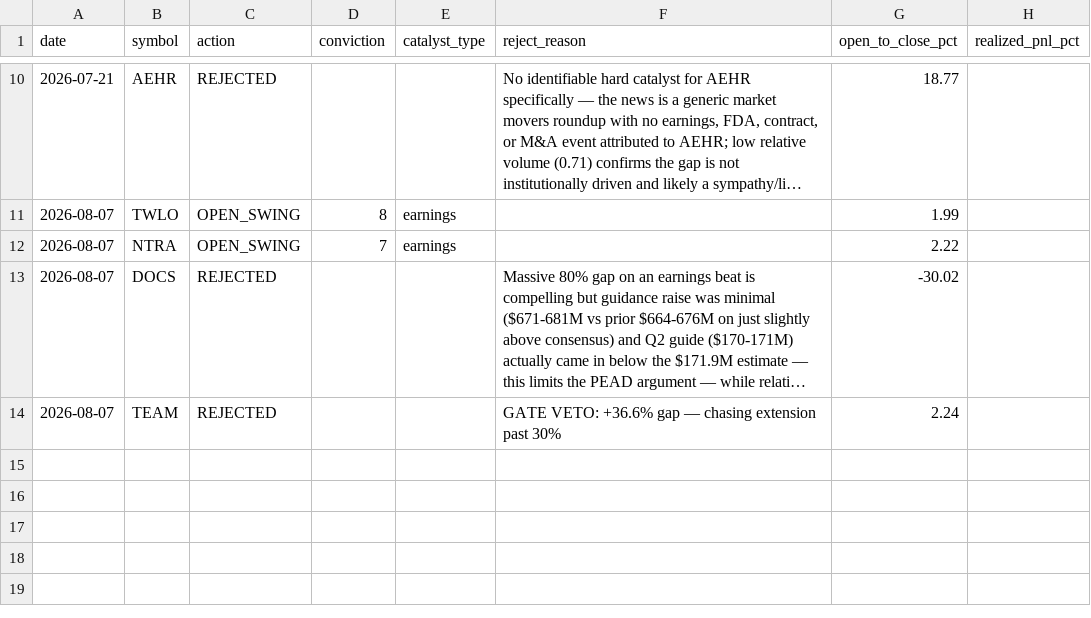
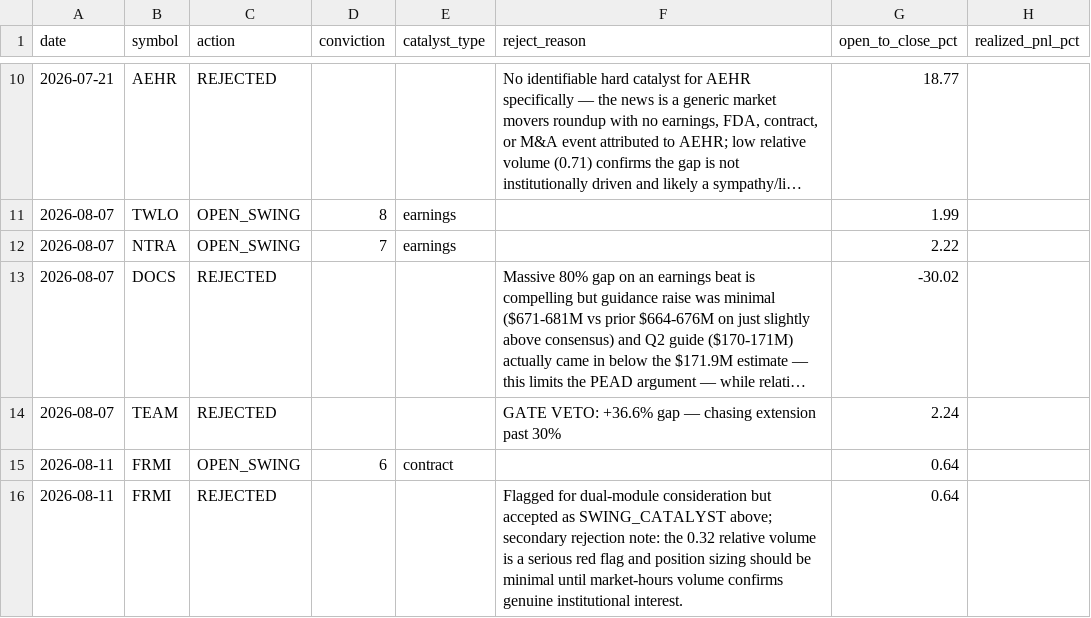
Before and after one commit to ejmacor/Claude-Trader-Experiment-, a CSV file: logs/outcomes.csv, drawn as a sheet; only a part is shown, gaps mark what is left out; long unchanged cells end in ….

```diff
--- a/logs/outcomes.csv
+++ b/logs/outcomes.csv
@@ -14 +14,3 @@ date,symbol,action,conviction,catalyst_type,reject_reason,open_to_close_pct,real
 2026-08-07,TEAM,REJECTED,,,GATE VETO: +36.6% gap — chasing extension past 30%,2.24,
+2026-08-11,FRMI,OPEN_SWING,6,contract,,0.64,
+2026-08-11,FRMI,REJECTED,,,Flagged for dual-module consideration but accepted as SWING_CATALYST above; secondary rejection note: the 0.32 relative volume is a serious red flag and position sizing should be minimal until market-hours volume confirms genuine institutional interest.,0.64,
```
Also changed, not shown: logs/equity_curve.csv.
